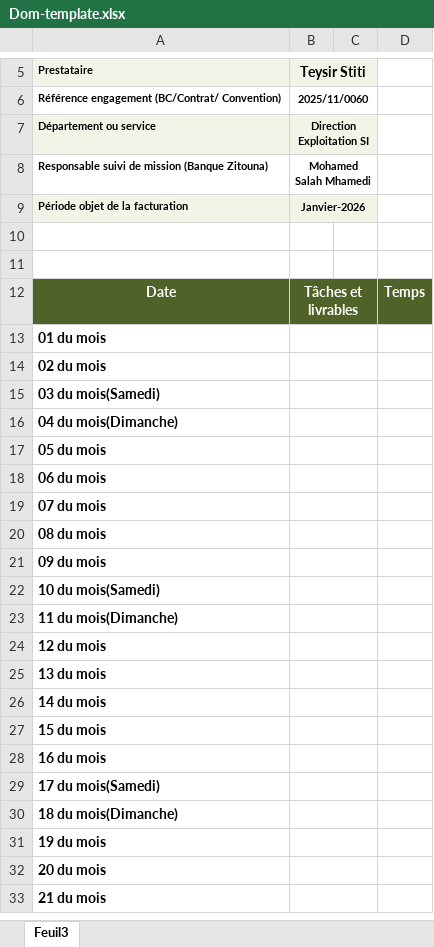
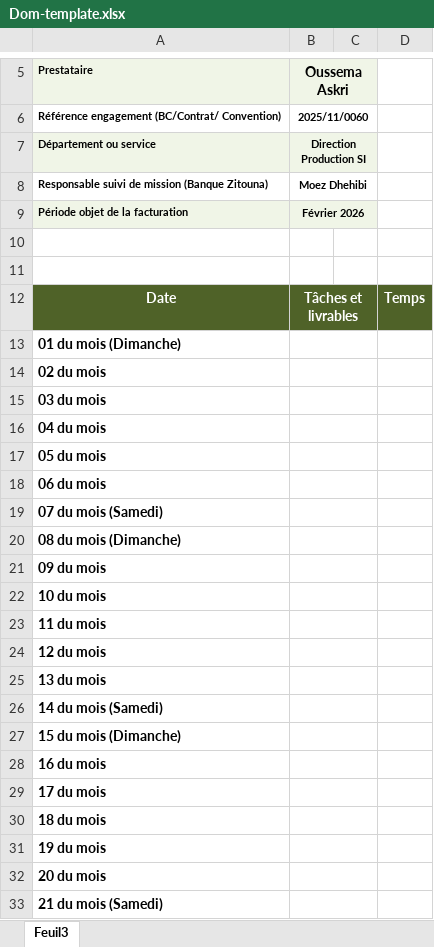
Before and after one commit to oussema-askri/excellia-CheckWork, an Excel workbook: backend/src/templates/Dom-template.xlsx, sheet Feuil3, drawn as a sheet; only a part is shown, gaps mark what is left out; values as stored, in another font and other column widths than the file's, no borders; charts and pictures not drawn; the diff covers the shown part only; the diff names each change by its address in the sheet, - before the commit and + after, or states it on an @@ line.

```diff
--- a/backend/src/templates/Dom-template.xlsx (sheet Feuil3)
+++ b/backend/src/templates/Dom-template.xlsx (sheet Feuil3)
-B5: Teysir Stiti
+B5: Oussema Askri
-B7 (Oussema Askri): Direction Exploitation SI
+B7 (Oussema Askri): Direction Production SI
-B8 (Oussema Askri): Mohamed Salah Mhamedi
+B8 (Oussema Askri): Moez Dhehibi
-B9 (Oussema Askri): Janvier-2026
+B9 (Oussema Askri): Février 2026
-A13 (Prestataire): 01 du mois
+A13 (Prestataire): 01 du mois (Dimanche)
-A15 (Prestataire): 03 du mois(Samedi)
+A15 (Prestataire): 03 du mois
-A16 (Prestataire): 04 du mois(Dimanche)
+A16 (Prestataire): 04 du mois
-A19 (Prestataire): 07 du mois
+A19 (Prestataire): 07 du mois (Samedi)
-A20 (Prestataire): 08 du mois
+A20 (Prestataire): 08 du mois (Dimanche)
-A22 (Prestataire): 10 du mois(Samedi)
+A22 (Prestataire): 10 du mois
-A23 (Prestataire): 11 du mois(Dimanche)
+A23 (Prestataire): 11 du mois
-A26 (Prestataire): 14 du mois
+A26 (Prestataire): 14 du mois (Samedi)
-A27 (Prestataire): 15 du mois
+A27 (Prestataire): 15 du mois (Dimanche)
-A29 (Prestataire): 17 du mois(Samedi)
+A29 (Prestataire): 17 du mois
-A30 (Prestataire): 18 du mois(Dimanche)
+A30 (Prestataire): 18 du mois
-A33 (Prestataire): 21 du mois
+A33 (Prestataire): 21 du mois (Samedi)
```
Also changed, not shown: 3 removed rows, 9 edited cells and merged cells elsewhere in this sheet, charts or pictures, backend/src/templates/Consultant-template.xlsx, backend/src/templates/Monetique-template.xlsx, 2 other files.
